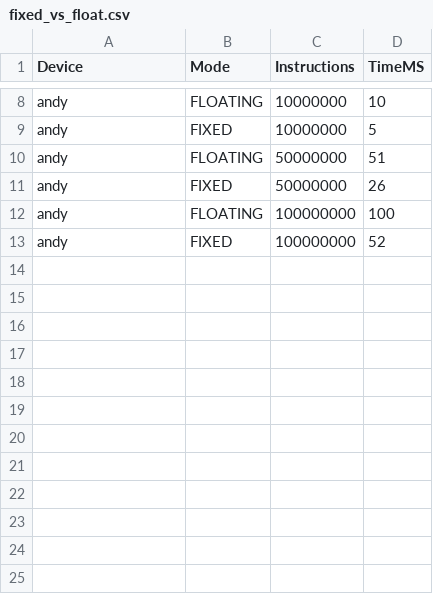
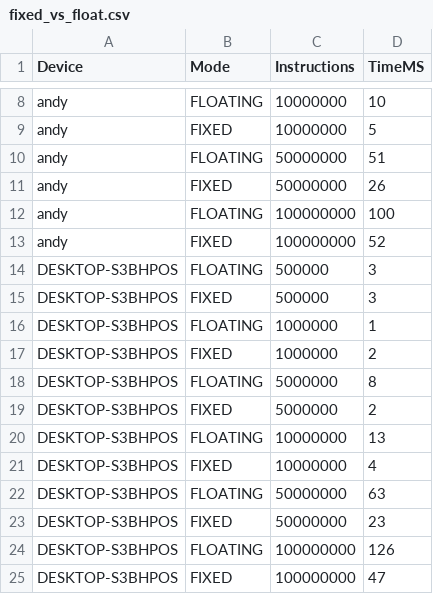
Before and after one commit to AndyStan112/UPTBenchmark, a CSV file: static/fixed_vs_float.csv, drawn as a sheet; only a part is shown, gaps mark what is left out.

```diff
--- a/static/fixed_vs_float.csv
+++ b/static/fixed_vs_float.csv
@@ -13 +13,13 @@ andy,FLOATING,100000000,100
 andy,FIXED,100000000,52
+DESKTOP-S3BHPOS,FLOATING,500000,3
+DESKTOP-S3BHPOS,FIXED,500000,3
+DESKTOP-S3BHPOS,FLOATING,1000000,1
+DESKTOP-S3BHPOS,FIXED,1000000,2
+DESKTOP-S3BHPOS,FLOATING,5000000,8
+DESKTOP-S3BHPOS,FIXED,5000000,2
+DESKTOP-S3BHPOS,FLOATING,10000000,13
+DESKTOP-S3BHPOS,FIXED,10000000,4
+DESKTOP-S3BHPOS,FLOATING,50000000,63
+DESKTOP-S3BHPOS,FIXED,50000000,23
+DESKTOP-S3BHPOS,FLOATING,100000000,126
+DESKTOP-S3BHPOS,FIXED,100000000,47
```
Also changed, not shown: 2 other files.
